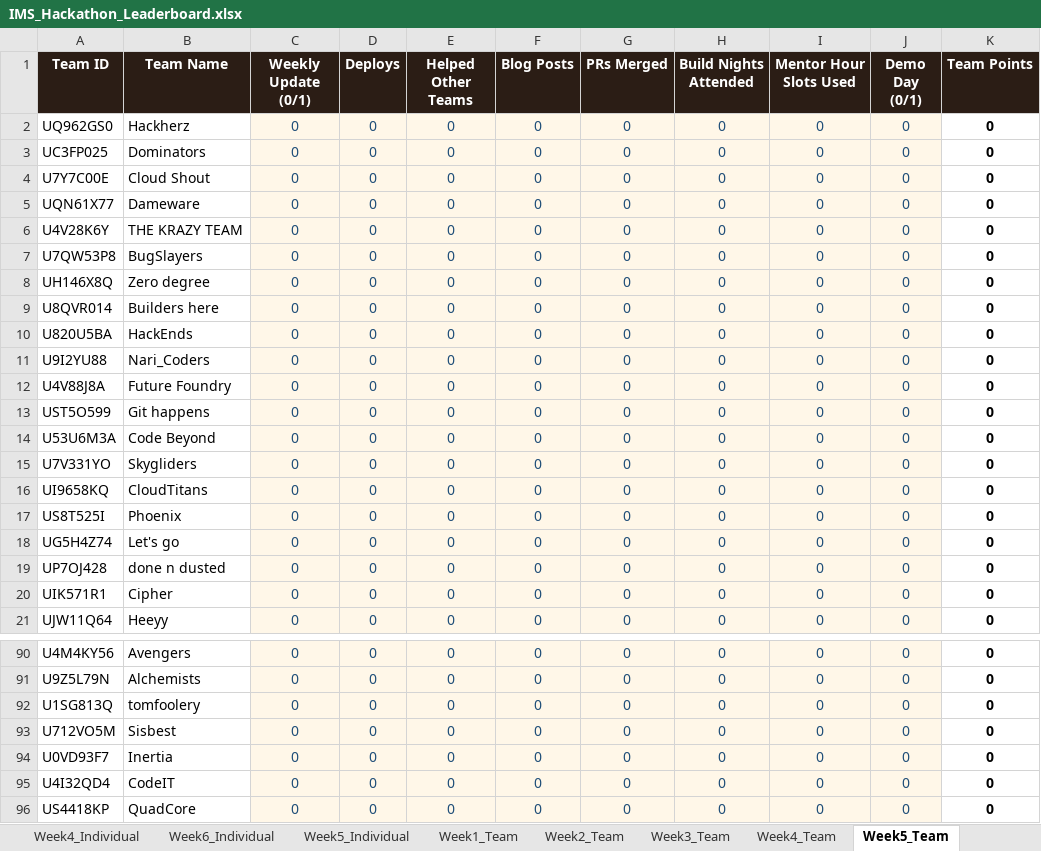
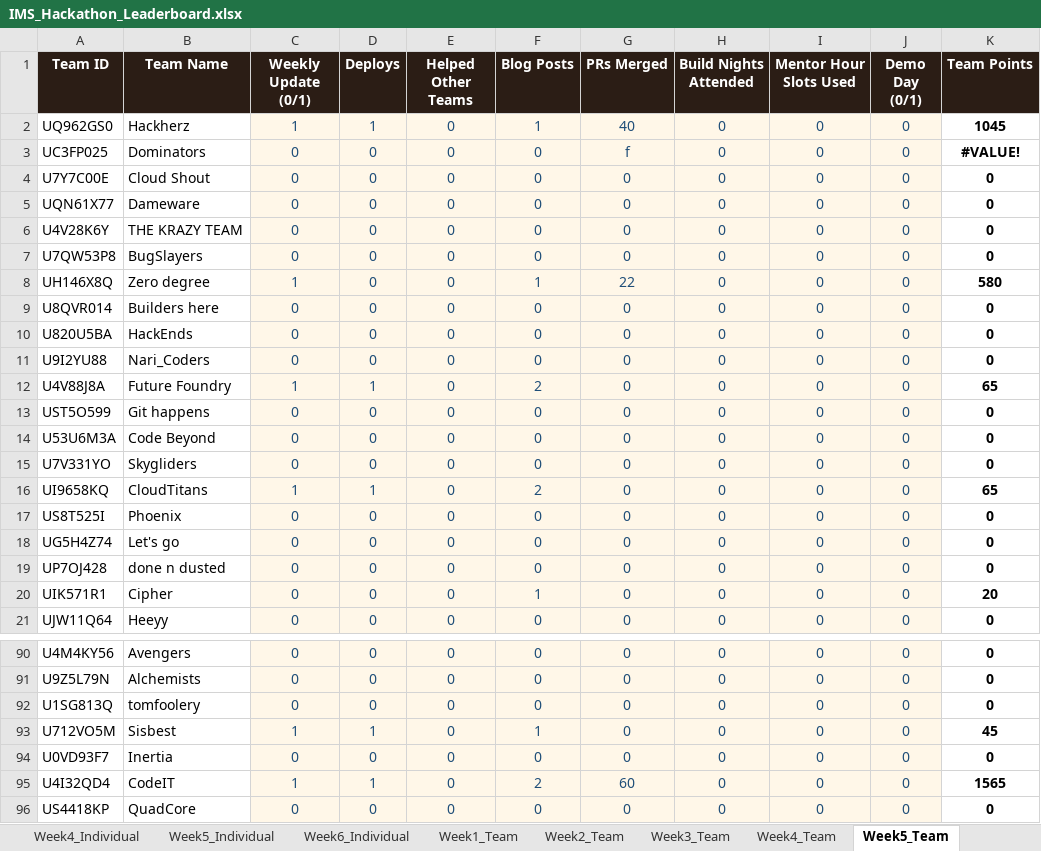
Before and after one commit to dishaamehra/leaderboard_aws, an Excel workbook: IMS_Hackathon_Leaderboard.xlsx, sheet Week5_Team, drawn as a sheet; only a part is shown, gaps mark what is left out; values as stored, in another font and other column widths than the file's, no borders; charts and pictures not drawn; the diff covers the shown part only; the diff names each change by its address in the sheet, - before the commit and + after, or states it on an @@ line.

Commit message:
week 5

```diff
--- a/IMS_Hackathon_Leaderboard.xlsx (sheet Week5_Team)
+++ b/IMS_Hackathon_Leaderboard.xlsx (sheet Week5_Team)
@@ sheet tab order changed: Week4_Individual | Week5_Individual | Week6_Individual | Week1_Team | Week2_Team | Week3_Team | Week4_Team | Week5_Team @@
-C2 (Weekly Update (0/1)): 0
+C2 (Weekly Update (0/1)): 1
-D2 (Deploys): 0
+D2 (Deploys): 1
-F2 (Blog Posts): 0
+F2 (Blog Posts): 1
-G2 (PRs Merged): 0
+G2 (PRs Merged): 40
-K2 (Team Points): 0
+K2 (Team Points): 1045
-G3 (PRs Merged): 0
+G3 (PRs Merged): f
-K3 (Team Points): 0
+K3 (Team Points): #VALUE!
-C8 (Weekly Update (0/1)): 0
+C8 (Weekly Update (0/1)): 1
-F8 (Blog Posts): 0
+F8 (Blog Posts): 1
-G8 (PRs Merged): 0
+G8 (PRs Merged): 22
-K8 (Team Points): 0
+K8 (Team Points): 580
-C12 (Weekly Update (0/1)): 0
+C12 (Weekly Update (0/1)): 1
-D12 (Deploys): 0
+D12 (Deploys): 1
-F12 (Blog Posts): 0
+F12 (Blog Posts): 2
-K12 (Team Points): 0
+K12 (Team Points): 65
-C16 (Weekly Update (0/1)): 0
+C16 (Weekly Update (0/1)): 1
-D16 (Deploys): 0
+D16 (Deploys): 1
-F16 (Blog Posts): 0
+F16 (Blog Posts): 2
-K16 (Team Points): 0
+K16 (Team Points): 65
-F20 (Blog Posts): 0
+F20 (Blog Posts): 1
-K20 (Team Points): 0
+K20 (Team Points): 20
-C93 (Weekly Update (0/1)): 0
+C93 (Weekly Update (0/1)): 1
-D93 (Deploys): 0
+D93 (Deploys): 1
-F93 (Blog Posts): 0
+F93 (Blog Posts): 1
-K93 (Team Points): 0
+K93 (Team Points): 45
-C95 (Weekly Update (0/1)): 0
+C95 (Weekly Update (0/1)): 1
-D95 (Deploys): 0
+D95 (Deploys): 1
-F95 (Blog Posts): 0
+F95 (Blog Posts): 2
-G95 (PRs Merged): 0
+G95 (PRs Merged): 60
-K95 (Team Points): 0
+K95 (Team Points): 1565
```
Also changed, not shown: 32 edited cells elsewhere in this sheet, sheet Week5_Individual, sheet Leaderboard, sheet Week4_Individual, sheet Week1_Individual, 1 other file.
